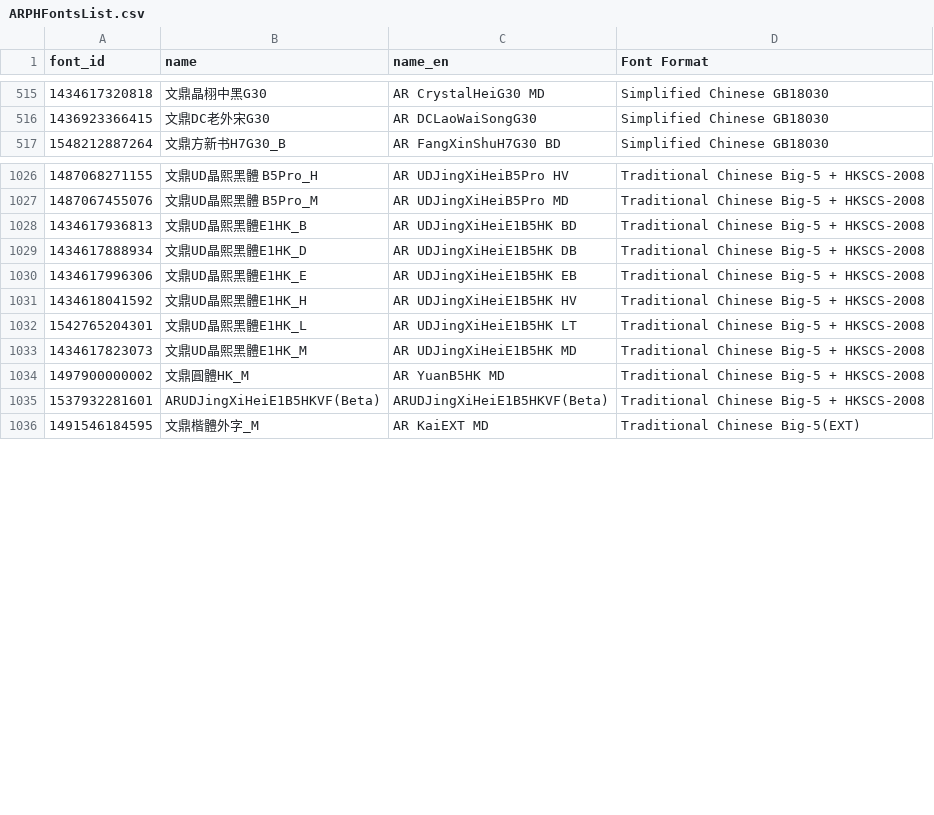
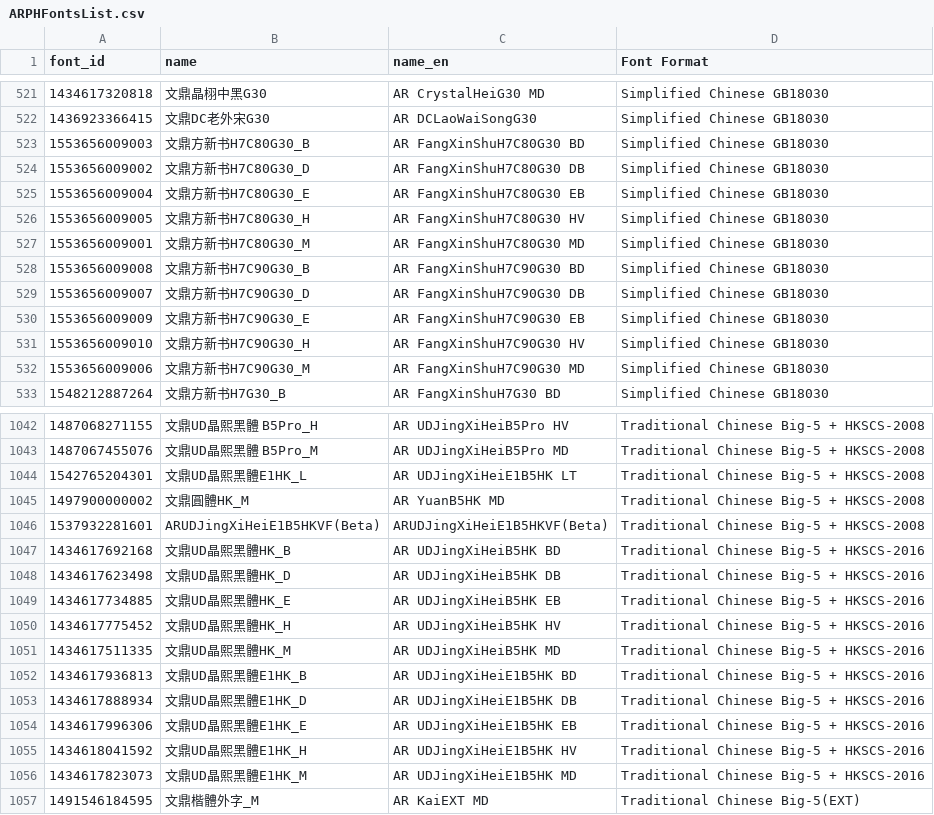
Before and after one commit to font-development/ARPHFonts, a CSV file: ARPHFontsList.csv, drawn as a sheet; only a part is shown, gaps mark what is left out; the diff covers the shown part only.

Commit message:
update official font lists 20190328

```diff
--- a/ARPHFontsList.csv
+++ b/ARPHFontsList.csv
@@ -516,2 +522,12 @@ font_id,name,name_en,Font Format
 1436923366415,文鼎DC老外宋G30,AR DCLaoWaiSongG30,Simplified Chinese GB18030
+1553656009003,文鼎方新书H7C80G30_B,AR FangXinShuH7C80G30 BD,Simplified Chinese GB18030
+1553656009002,文鼎方新书H7C80G30_D,AR FangXinShuH7C80G30 DB,Simplified Chinese GB18030
+1553656009004,文鼎方新书H7C80G30_E,AR FangXinShuH7C80G30 EB,Simplified Chinese GB18030
+1553656009005,文鼎方新书H7C80G30_H,AR FangXinShuH7C80G30 HV,Simplified Chinese GB18030
+1553656009001,文鼎方新书H7C80G30_M,AR FangXinShuH7C80G30 MD,Simplified Chinese GB18030
+1553656009008,文鼎方新书H7C90G30_B,AR FangXinShuH7C90G30 BD,Simplified Chinese GB18030
+1553656009007,文鼎方新书H7C90G30_D,AR FangXinShuH7C90G30 DB,Simplified Chinese GB18030
+1553656009009,文鼎方新书H7C90G30_E,AR FangXinShuH7C90G30 EB,Simplified Chinese GB18030
+1553656009010,文鼎方新书H7C90G30_H,AR FangXinShuH7C90G30 HV,Simplified Chinese GB18030
+1553656009006,文鼎方新书H7C90G30_M,AR FangXinShuH7C90G30 MD,Simplified Chinese GB18030
 1548212887264,文鼎方新书H7G30_B,AR FangXinShuH7G30 BD,Simplified Chinese GB18030
@@ -1027,10 +1043,15 @@ font_id,name,name_en,Font Format
 1487067455076,文鼎UD晶熙黑體 B5Pro_M,AR UDJingXiHeiB5Pro MD,Traditional Chinese Big-5 + HKSCS-2008
-1434617936813,文鼎UD晶熙黑體E1HK_B,AR UDJingXiHeiE1B5HK BD,Traditional Chinese Big-5 + HKSCS-2008
-1434617888934,文鼎UD晶熙黑體E1HK_D,AR UDJingXiHeiE1B5HK DB,Traditional Chinese Big-5 + HKSCS-2008
-1434617996306,文鼎UD晶熙黑體E1HK_E,AR UDJingXiHeiE1B5HK EB,Traditional Chinese Big-5 + HKSCS-2008
-1434618041592,文鼎UD晶熙黑體E1HK_H,AR UDJingXiHeiE1B5HK HV,Traditional Chinese Big-5 + HKSCS-2008
 1542765204301,文鼎UD晶熙黑體E1HK_L,AR UDJingXiHeiE1B5HK LT,Traditional Chinese Big-5 + HKSCS-2008
-1434617823073,文鼎UD晶熙黑體E1HK_M,AR UDJingXiHeiE1B5HK MD,Traditional Chinese Big-5 + HKSCS-2008
 1497900000002,文鼎圓體HK_M,AR YuanB5HK MD,Traditional Chinese Big-5 + HKSCS-2008
 1537932281601,ARUDJingXiHeiE1B5HKVF(Beta),ARUDJingXiHeiE1B5HKVF(Beta),Traditional Chinese Big-5 + HKSCS-2008
+1434617692168,文鼎UD晶熙黑體HK_B,AR UDJingXiHeiB5HK BD,Traditional Chinese Big-5 + HKSCS-2016
+1434617623498,文鼎UD晶熙黑體HK_D,AR UDJingXiHeiB5HK DB,Traditional Chinese Big-5 + HKSCS-2016
+1434617734885,文鼎UD晶熙黑體HK_E,AR UDJingXiHeiB5HK EB,Traditional Chinese Big-5 + HKSCS-2016
+1434617775452,文鼎UD晶熙黑體HK_H,AR UDJingXiHeiB5HK HV,Traditional Chinese Big-5 + HKSCS-2016
+1434617511335,文鼎UD晶熙黑體HK_M,AR UDJingXiHeiB5HK MD,Traditional Chinese Big-5 + HKSCS-2016
+1434617936813,文鼎UD晶熙黑體E1HK_B,AR UDJingXiHeiE1B5HK BD,Traditional Chinese Big-5 + HKSCS-2016
+1434617888934,文鼎UD晶熙黑體E1HK_D,AR UDJingXiHeiE1B5HK DB,Traditional Chinese Big-5 + HKSCS-2016
+1434617996306,文鼎UD晶熙黑體E1HK_E,AR UDJingXiHeiE1B5HK EB,Traditional Chinese Big-5 + HKSCS-2016
+1434618041592,文鼎UD晶熙黑體E1HK_H,AR UDJingXiHeiE1B5HK HV,Traditional Chinese Big-5 + HKSCS-2016
+1434617823073,文鼎UD晶熙黑體E1HK_M,AR UDJingXiHeiE1B5HK MD,Traditional Chinese Big-5 + HKSCS-2016
 1491546184595,文鼎楷體外字_M,AR KaiEXT MD,Traditional Chinese Big-5(EXT)
```
Also changed, not shown: 15 added rows and 9 removed rows elsewhere in this file, 2 other files.
